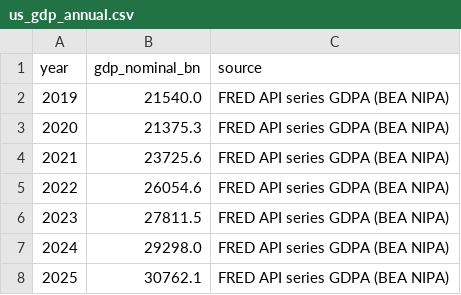
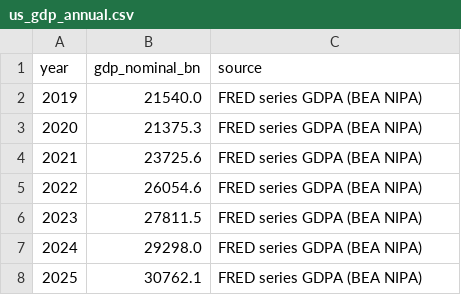
Before and after one commit to cutout-z/ai-dc-dashboard, a CSV file: data/reference/us_gdp_annual.csv, drawn as a sheet.

Commit message:
Update AI & DC dashboard data 2026-05-11

```diff
--- a/data/reference/us_gdp_annual.csv
+++ b/data/reference/us_gdp_annual.csv
@@ -1,8 +1,8 @@
 year,gdp_nominal_bn,source
-2019,21540.0,FRED API series GDPA (BEA NIPA)
-2020,21375.3,FRED API series GDPA (BEA NIPA)
-2021,23725.6,FRED API series GDPA (BEA NIPA)
-2022,26054.6,FRED API series GDPA (BEA NIPA)
-2023,27811.5,FRED API series GDPA (BEA NIPA)
-2024,29298.0,FRED API series GDPA (BEA NIPA)
-2025,30762.1,FRED API series GDPA (BEA NIPA)
+2019,21540.0,FRED series GDPA (BEA NIPA)
+2020,21375.3,FRED series GDPA (BEA NIPA)
+2021,23725.6,FRED series GDPA (BEA NIPA)
+2022,26054.6,FRED series GDPA (BEA NIPA)
+2023,27811.5,FRED series GDPA (BEA NIPA)
+2024,29298.0,FRED series GDPA (BEA NIPA)
+2025,30762.1,FRED series GDPA (BEA NIPA)
```
Also changed, not shown: 5 other files.
